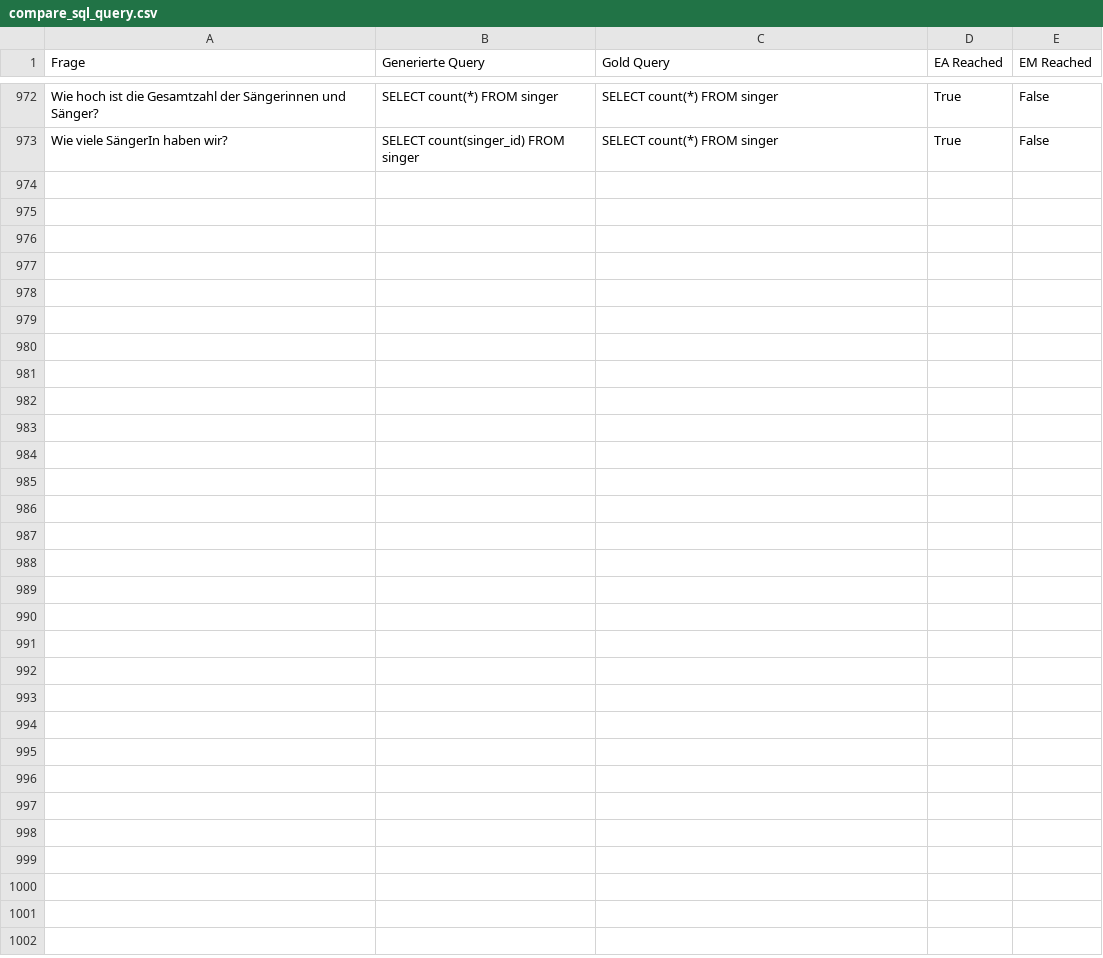
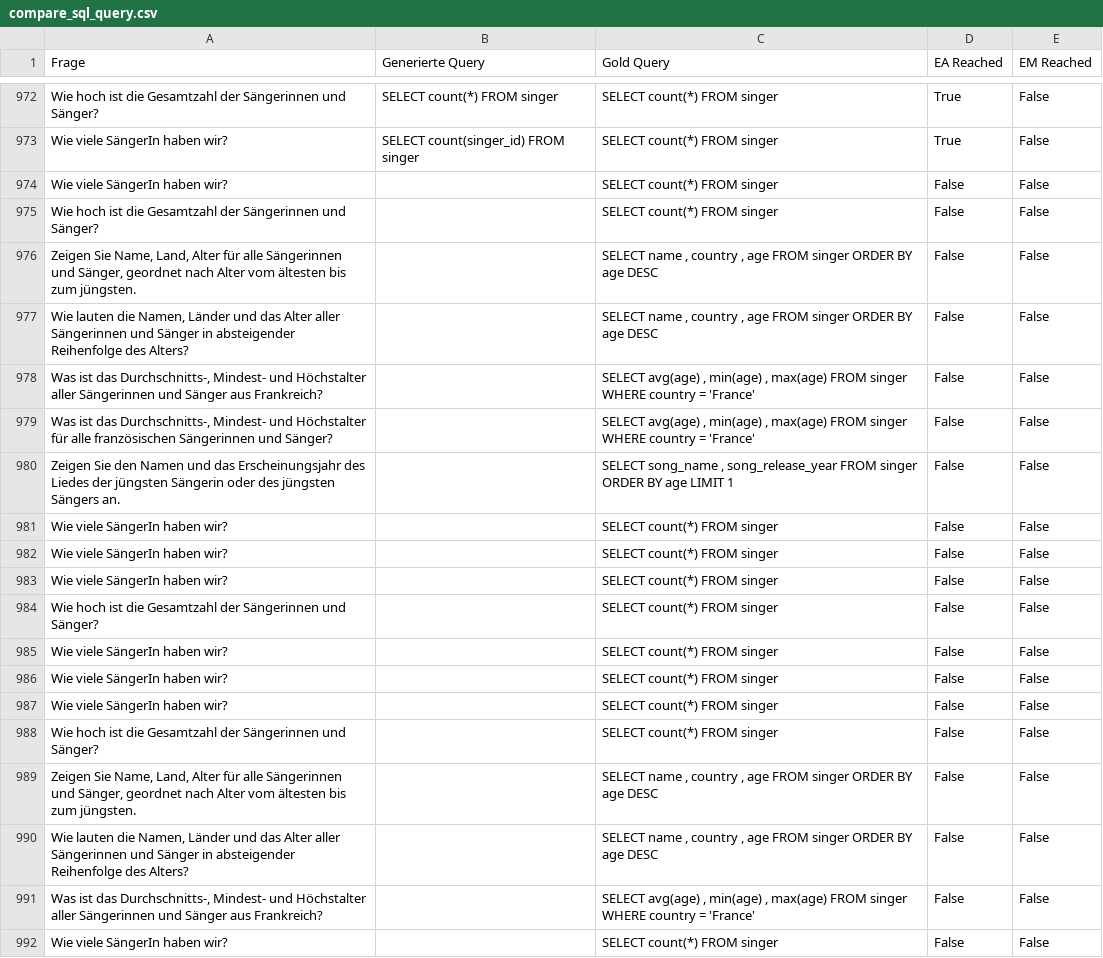
Before and after one commit to danthemanthereal/sqlbuildqueryllm, a CSV file: compare_sql_query.csv, drawn as a sheet; only a part is shown, gaps mark what is left out; the diff covers the shown part only; the diff names each change by its address in the sheet, - before the commit and + after, or states it on an @@ line.

```diff
--- a/compare_sql_query.csv
+++ b/compare_sql_query.csv
+row 974: Wie viele SängerIn haben wir? |  | SELECT count(*) FROM singer | False | False
+row 975: Wie hoch ist die Gesamtzahl der Sängerinnen und Sänger? |  | SELECT count(*) FROM singer | False | False
+row 976: Zeigen Sie Name, Land, Alter für alle Sängerinnen und Sänger, geordnet nach Alter vom ältesten bis zum jüngsten. |  | SELECT name , country , age FROM singer ORDER BY age DESC | False | False
+row 977: Wie lauten die Namen, Länder und das Alter aller Sängerinnen und Sänger in absteigender Reihenfolge des Alters? |  | SELECT name , country , age FROM singer ORDER BY age DESC | False | False
+row 978: Was ist das Durchschnitts-, Mindest- und Höchstalter aller Sängerinnen und Sänger aus Frankreich? |  | SELECT avg(age) , min(age) , max(age) FROM singer WHERE country = 'France' | False | False
+row 979: Was ist das Durchschnitts-, Mindest- und Höchstalter für alle französischen Sängerinnen und Sänger? |  | SELECT avg(age) , min(age) , max(age) FROM singer WHERE country = 'France' | False | False
+row 980: Zeigen Sie den Namen und das Erscheinungsjahr des Liedes der jüngsten Sängerin oder des jüngsten Sängers an. |  | SELECT song_name , song_release_year FROM singer ORDER BY age LIMIT 1 | False | False
+row 981: Wie viele SängerIn haben wir? |  | SELECT count(*) FROM singer | False | False
+row 982: Wie viele SängerIn haben wir? |  | SELECT count(*) FROM singer | False | False
+row 983: Wie viele SängerIn haben wir? |  | SELECT count(*) FROM singer | False | False
+row 984: Wie hoch ist die Gesamtzahl der Sängerinnen und Sänger? |  | SELECT count(*) FROM singer | False | False
+row 985: Wie viele SängerIn haben wir? |  | SELECT count(*) FROM singer | False | False
+row 986: Wie viele SängerIn haben wir? |  | SELECT count(*) FROM singer | False | False
+row 987: Wie viele SängerIn haben wir? |  | SELECT count(*) FROM singer | False | False
+row 988: Wie hoch ist die Gesamtzahl der Sängerinnen und Sänger? |  | SELECT count(*) FROM singer | False | False
+row 989: Zeigen Sie Name, Land, Alter für alle Sängerinnen und Sänger, geordnet nach Alter vom ältesten bis zum jüngsten. |  | SELECT name , country , age FROM singer ORDER BY age DESC | False | False
+row 990: Wie lauten die Namen, Länder und das Alter aller Sängerinnen und Sänger in absteigender Reihenfolge des Alters? |  | SELECT name , country , age FROM singer ORDER BY age DESC | False | False
+row 991: Was ist das Durchschnitts-, Mindest- und Höchstalter aller Sängerinnen und Sänger aus Frankreich? |  | SELECT avg(age) , min(age) , max(age) FROM singer WHERE country = 'France' | False | False
+row 992: Wie viele SängerIn haben wir? |  | SELECT count(*) FROM singer | False | False
```
Also changed, not shown: 20 added rows elsewhere in this file, 3 other files.
